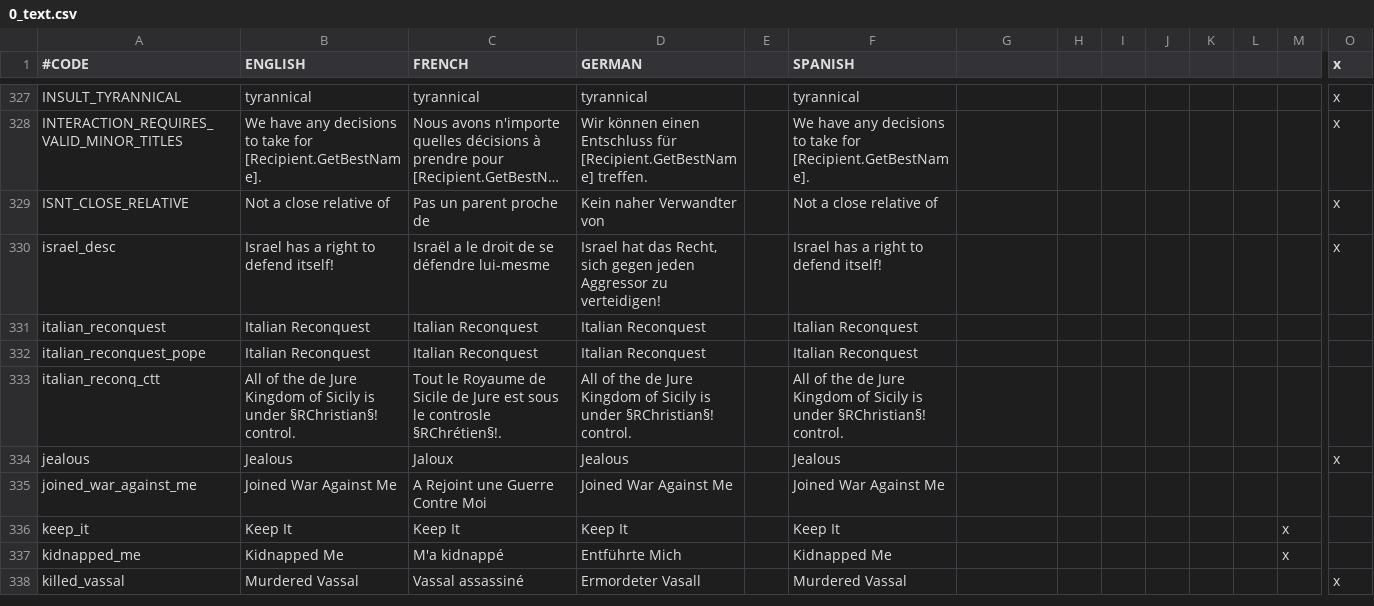
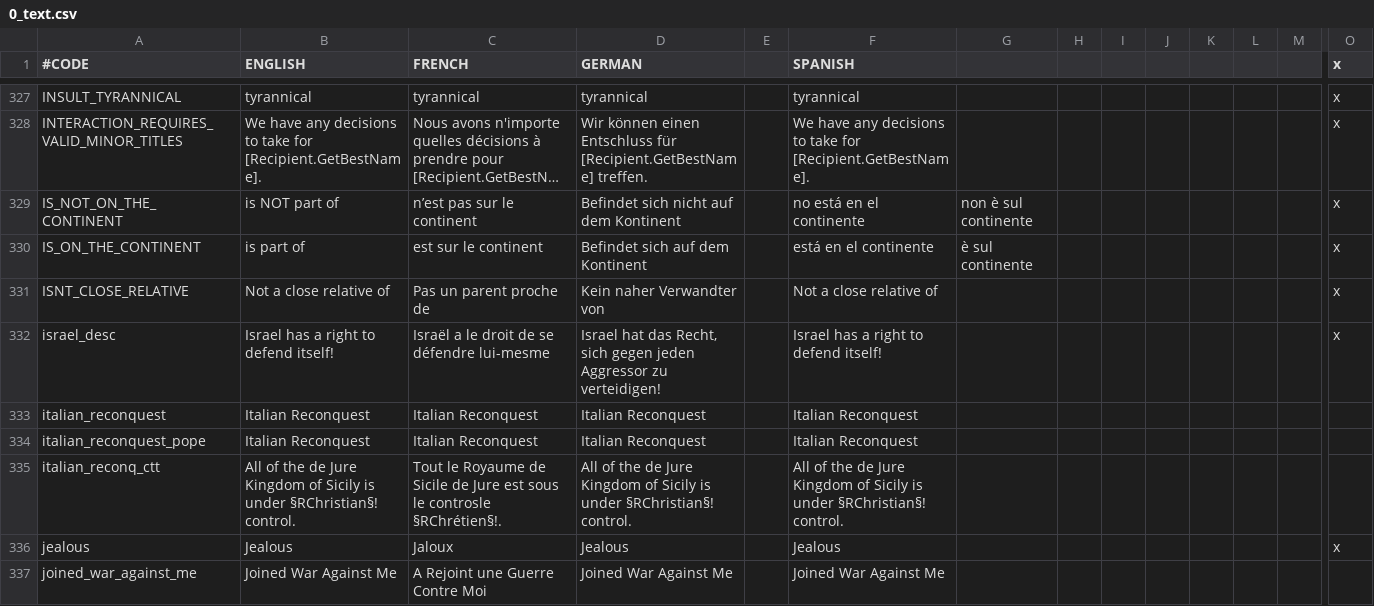
Before and after one commit to ck2plus/CK2Plus, a CSV file: CK2Plus/localisation/0_text.csv, drawn as a sheet; only a part is shown, gaps mark what is left out; the shorter side is filled out with more unchanged rows; long unchanged cells end in …; rows hold the shown columns only; the diff names each change by its address in the sheet, - before the commit and + after, or states it on an @@ line.

```diff
--- a/CK2Plus/localisation/0_text.csv
+++ b/CK2Plus/localisation/0_text.csv
+row 329: IS_NOT_ON_THE_CONTINENT | is NOT part of | n’est pas sur le continent | Befindet sich nicht auf dem Kontinent |  | no está en el continente | non è sul continente |  |  |  |  |  |  | x
+row 330: IS_ON_THE_CONTINENT | is part of | est sur le continent | Befindet sich auf dem Kontinent |  | está en el continente | è sul continente |  |  |  |  |  |  | x
```
Also changed, not shown: CK2Plus/localisation/0_titles.csv, 1 other file.
